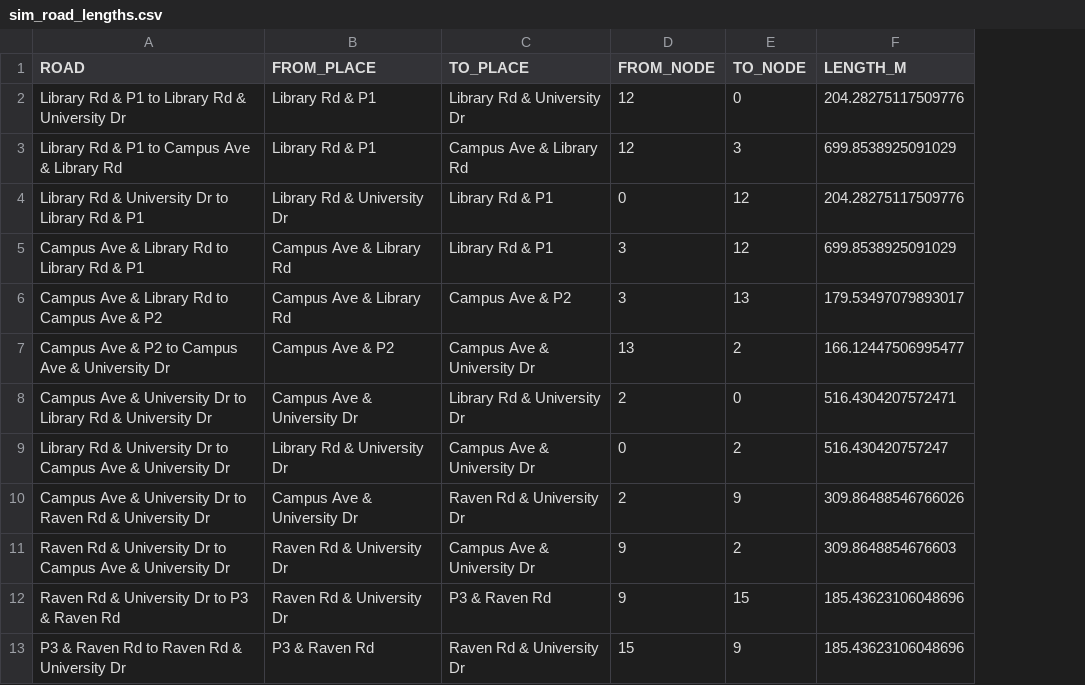
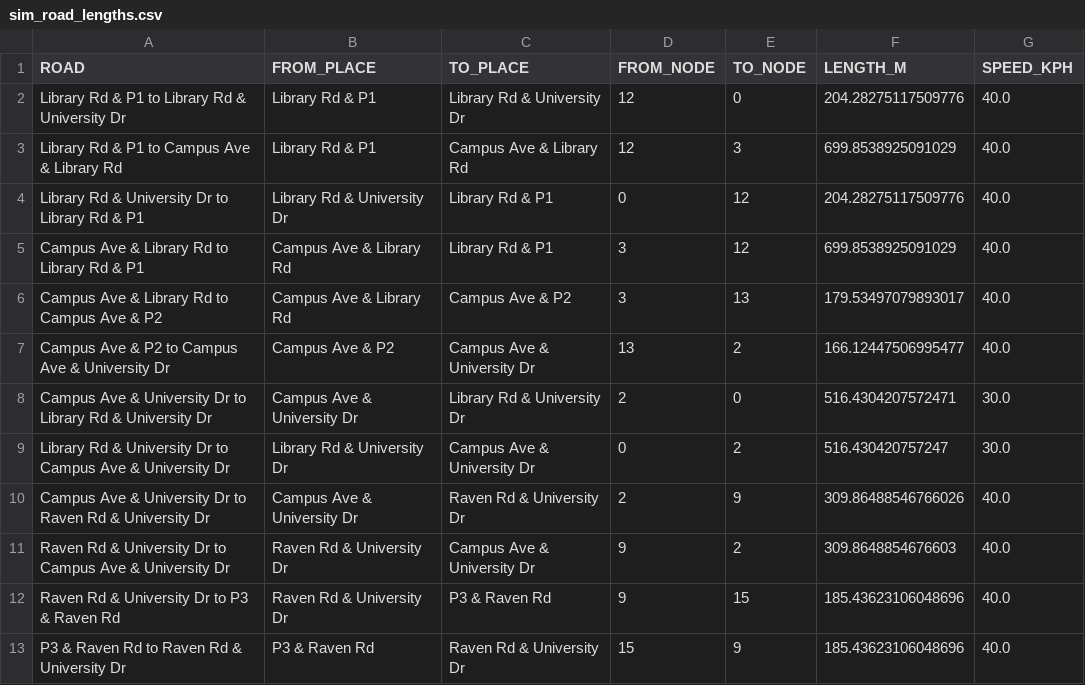
Before and after one commit to braedenkloke/model-campus-evacuation, a CSV file: data_creation/sim_road_lengths.csv, drawn as a sheet; only a part is shown; the diff names each change by its address in the sheet, - before the commit and + after, or states it on an @@ line.

```diff
--- a/data_creation/sim_road_lengths.csv
+++ b/data_creation/sim_road_lengths.csv
+column G (SPEED_KPH), rows 2-13: 40.0 | 40.0 | 40.0 | 40.0 | 40.0 | 40.0 | 30.0 | 30.0 | 40.0 | 40.0 | 40.0 | 40.0
```
Also changed, not shown: output_data/raw/scenario_01_log.csv, 4 other files.
